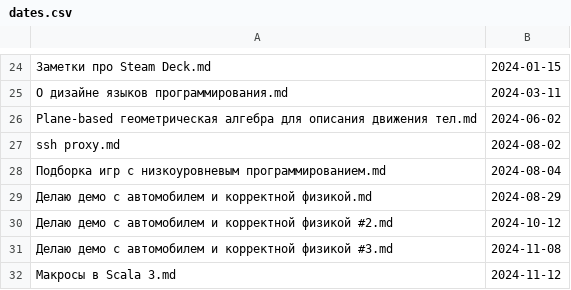
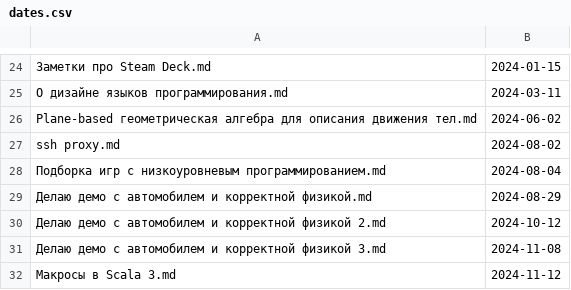
Before and after one commit to Kright/kright.github.io, a CSV file: _preprocessing_code/dates.csv, drawn as a sheet; only a part is shown, gaps mark what is left out.

```diff
--- a/_preprocessing_code/dates.csv
+++ b/_preprocessing_code/dates.csv
@@ -29,4 +29,4 @@
 "Делаю демо с автомобилем и корректной физикой.md","2024-08-29"
-"Делаю демо с автомобилем и корректной физикой #2.md","2024-10-12"
-"Делаю демо с автомобилем и корректной физикой #3.md","2024-11-08"
+"Делаю демо с автомобилем и корректной физикой 2.md","2024-10-12"
+"Делаю демо с автомобилем и корректной физикой 3.md","2024-11-08"
 "Макросы в Scala 3.md","2024-11-12"
```
Also changed, not shown: 6 other files.
